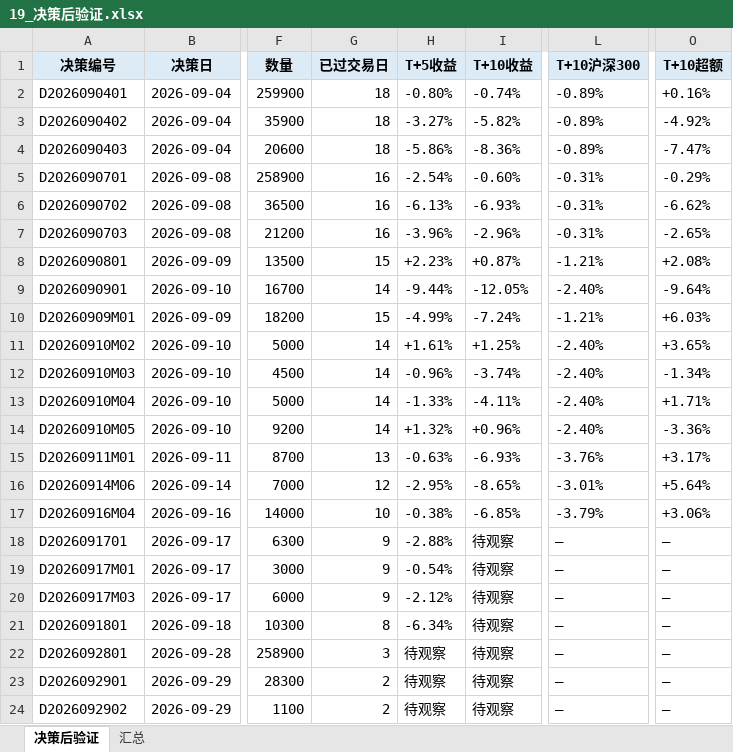
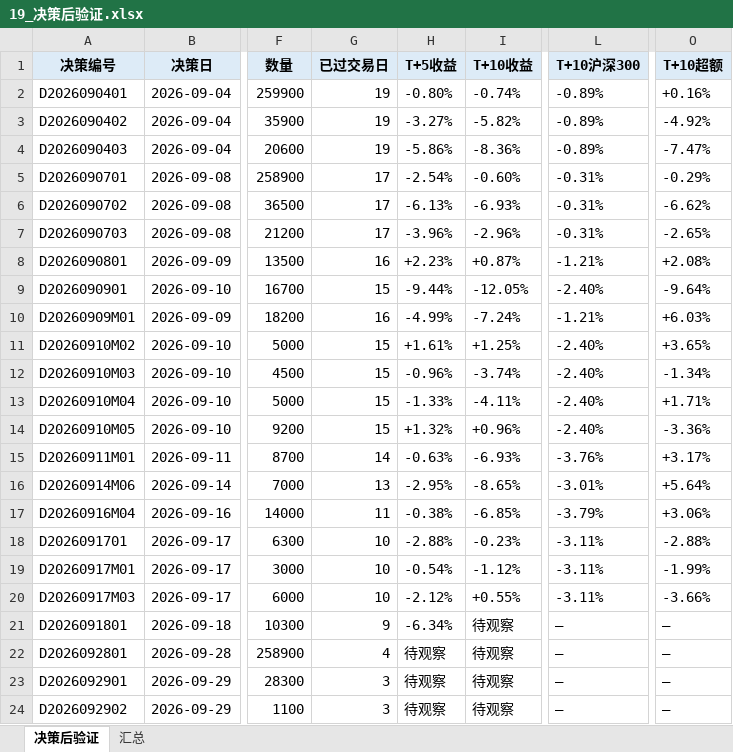
Before and after one commit to Albertdev12/pbl-workflow, an Excel workbook: outputs/19_决策后验证.xlsx, sheet 决策后验证, drawn as a sheet; only a part is shown, gaps mark what is left out; values as stored, in another font and other column widths than the file's, no borders; the diff names each change by its address in the sheet, - before the commit and + after, or states it on an @@ line.

```diff
--- a/outputs/19_决策后验证.xlsx (sheet 决策后验证)
+++ b/outputs/19_决策后验证.xlsx (sheet 决策后验证)
-G2:G4 (已过交易日): 18
+G2:G4 (已过交易日): 19
-G5:G7 (已过交易日): 16
+G5:G7 (已过交易日): 17
-G8 (已过交易日): 15
+G8 (已过交易日): 16
-G9 (已过交易日): 14
+G9 (已过交易日): 15
-G10 (已过交易日): 15
+G10 (已过交易日): 16
-G11:G14 (已过交易日): 14
+G11:G14 (已过交易日): 15
-G15 (已过交易日): 13
+G15 (已过交易日): 14
-G16 (已过交易日): 12
+G16 (已过交易日): 13
-G17 (已过交易日): 10
+G17 (已过交易日): 11
-G18:G20 (已过交易日): 9
+G18:G20 (已过交易日): 10
-I18 (T+10收益): 待观察
+I18 (T+10收益): -0.23%
-L18:L20 (T+10沪深300): —
+L18:L20 (T+10沪深300): -3.11%
-O18 (T+10超额): —
+O18 (T+10超额): -2.88%
-I19 (T+10收益): 待观察
+I19 (T+10收益): -1.12%
-O19 (T+10超额): —
+O19 (T+10超额): -1.99%
-I20 (T+10收益): 待观察
+I20 (T+10收益): +0.55%
-O20 (T+10超额): —
+O20 (T+10超额): -3.66%
-G21 (已过交易日): 8
+G21 (已过交易日): 9
-G22 (已过交易日): 3
+G22 (已过交易日): 4
-G23:G24 (已过交易日): 2
+G23:G24 (已过交易日): 3
```
Also changed, not shown: sheet 汇总, 33 other files.
